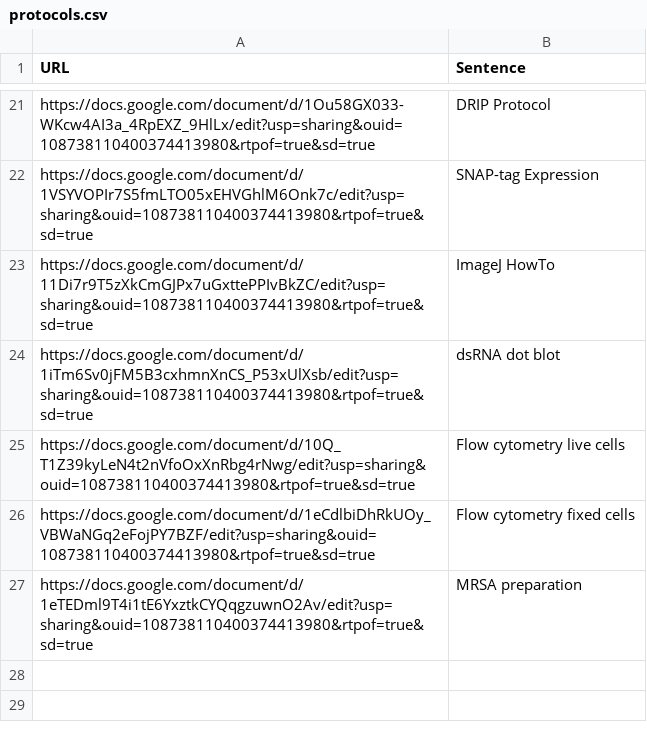
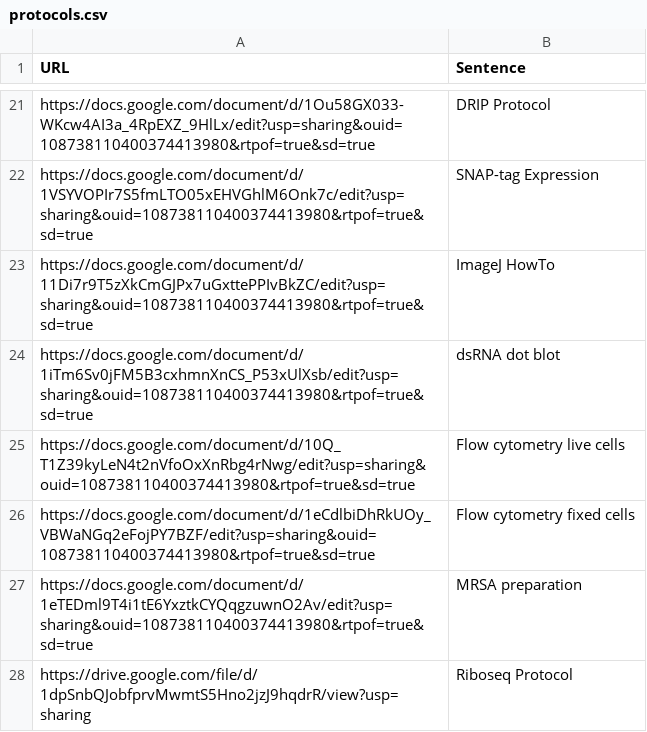
Before and after one commit to jmyslins/jmyslins.github.io, a CSV file: protocols.csv, drawn as a sheet; only a part is shown, gaps mark what is left out.

Commit message:
Update protocols.csv
added riboseq protocol

```diff
--- a/protocols.csv
+++ b/protocols.csv
@@ -27 +27,2 @@ https://docs.google.com/document/d/1eCdlbiDhRkUOy_VBWaNGq2eFojPY7BZF/edit?usp=sh
 https://docs.google.com/document/d/1eTEDml9T4i1tE6YxztkCYQqgzuwnO2Av/edit?usp=sharing&ouid=108738110400374413980&rtpof=true&sd=true,MRSA preparation
+https://drive.google.com/file/d/1dpSnbQJobfprvMwmtS5Hno2jzJ9hqdrR/view?usp=sharing,Riboseq Protocol
```
